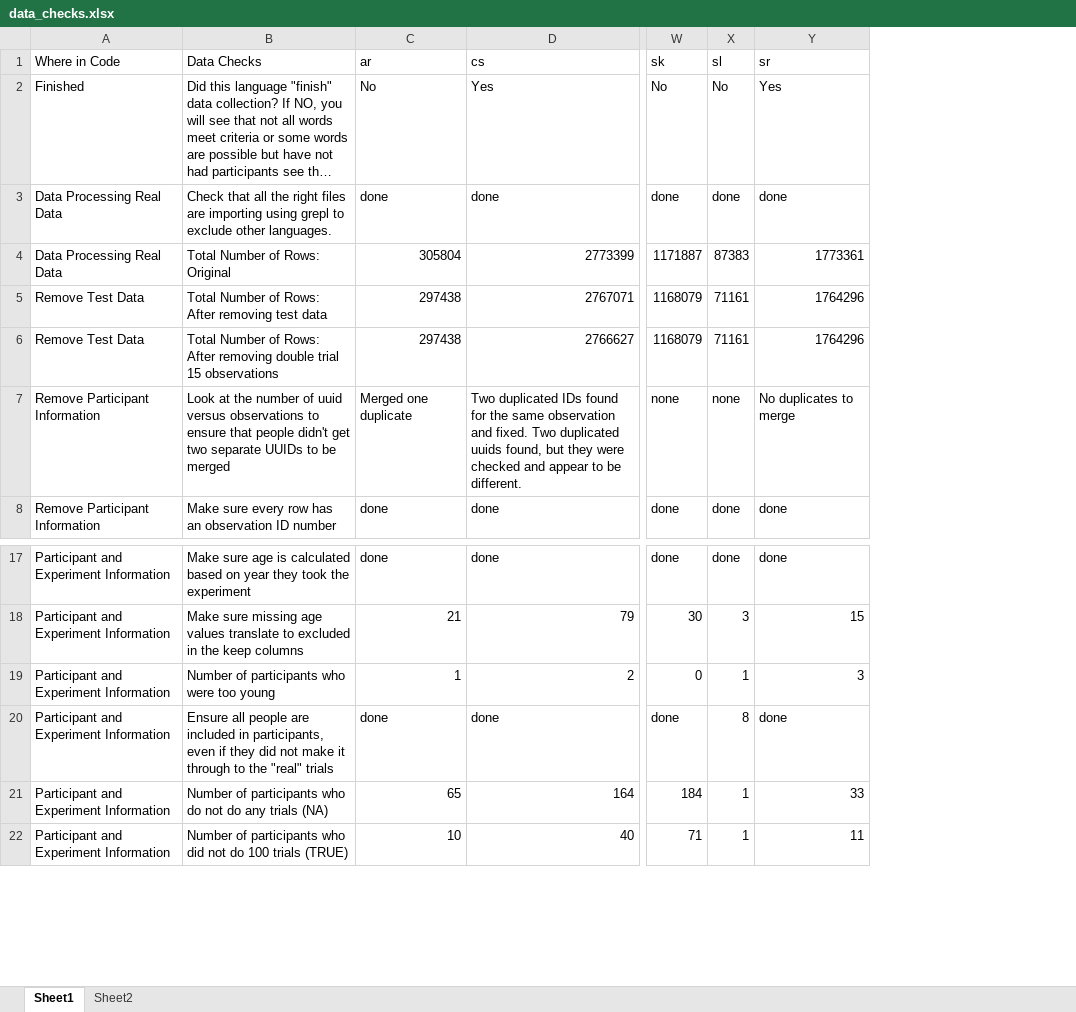
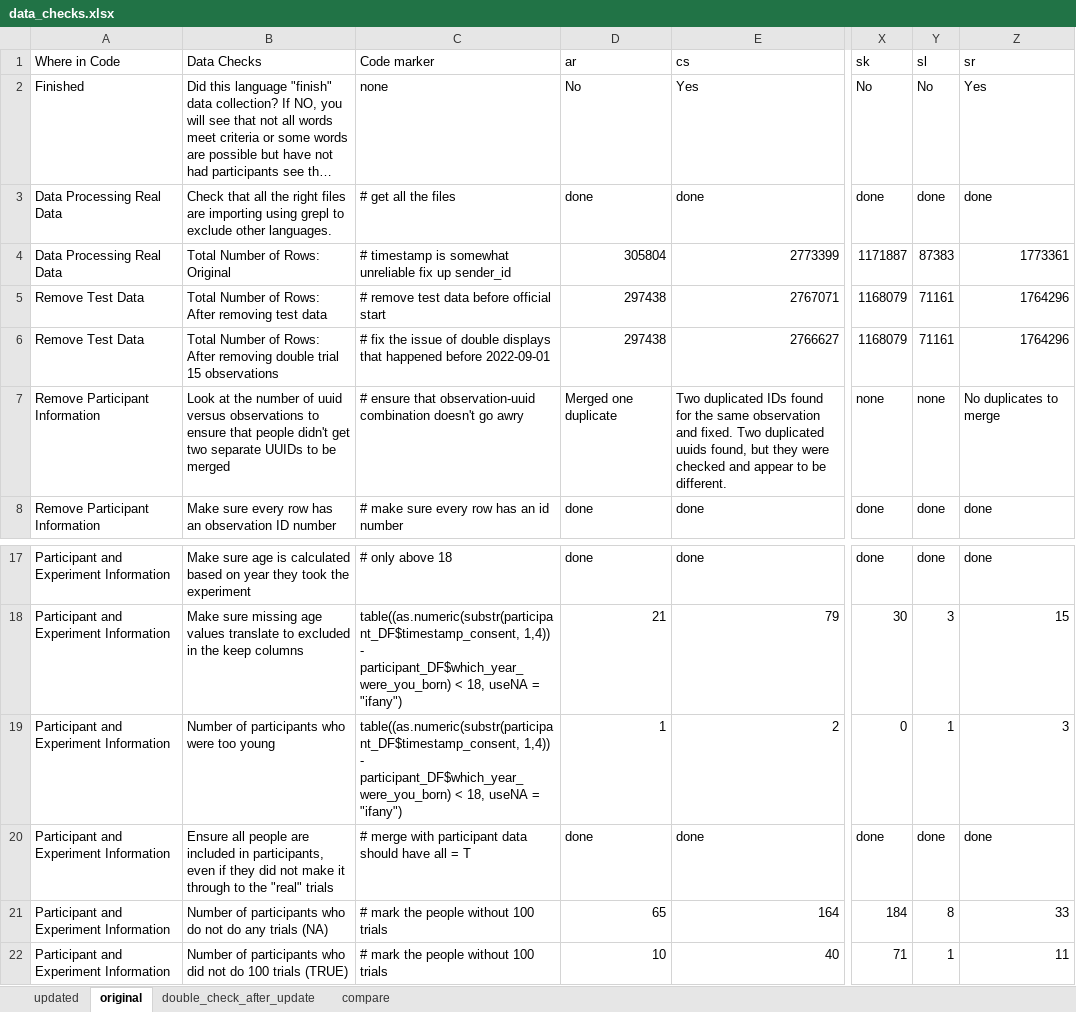
Before and after one commit to SemanticPriming/SPAML, an Excel workbook: 05_Data/data_checks.xlsx, sheet original, drawn as a sheet; only a part is shown, gaps mark what is left out; long unchanged cells end in …; values as stored, in another font and other column widths than the file's, no cell formats; addresses are those after the commit; ↵ is a line break in a cell; the diff names each change by its address in the sheet, - before the commit and + after, or states it on an @@ line.

Commit message:
Update data_checks.xlsx

```diff
--- a/05_Data/data_checks.xlsx (sheet original)
+++ b/05_Data/data_checks.xlsx (sheet original)
-sheet tab: Sheet1
+sheet tab: original
-sheet tab: Sheet2
+sheet tab: double_check_after_update
+sheet tab: updated
+sheet tab: compare
+column C (Code marker), rows 2-8: none | # get all the files | # timestamp is somewhat unreliable fix up sender_id | # remove test data before official start | # fix the issue of double displays that happened before 2022-09-01 | # ensure that observation-uuid combination doesn't go awry | # make sure every row has an id number; rows 17-22: # only above 18 | table((as.numeric(substr(participant_DF$timestamp_consent, 1,4)) - participant_DF$which_year_were_you_born) < 18, useNA = "ifany") | table((as.numeric(substr(participant_DF$timestamp_consent, 1,4)) - participant_DF$which_year_were_you_born) < 18, useNA = "ifany") | # merge with participant data ↵ should have all = T | # mark the people without 100 trials | # mark the people without 100 trials
-Y20 (sl): 8
+Y20 (sl): done
-Y21 (sl): 1
+Y21 (sl): 8
```
Also changed, not shown: sheet double_check_after_update, cell formats, hidden cells.
